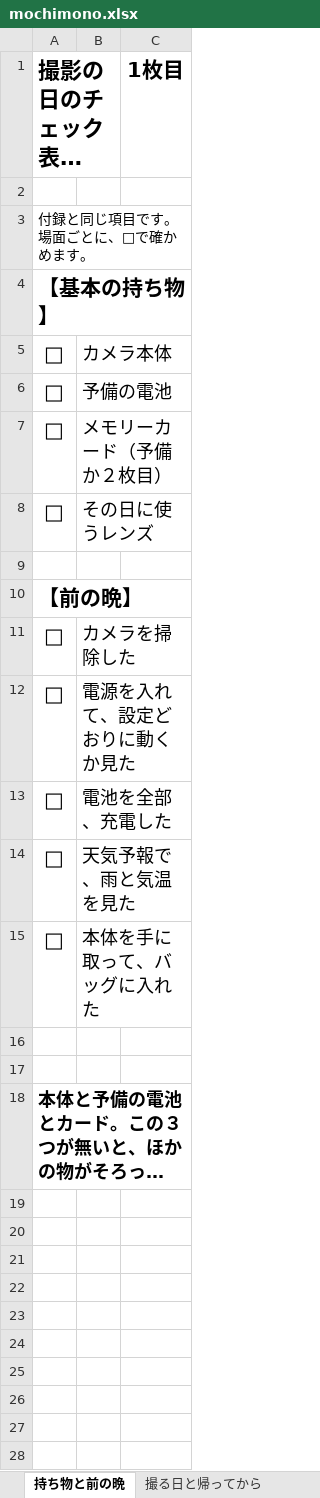
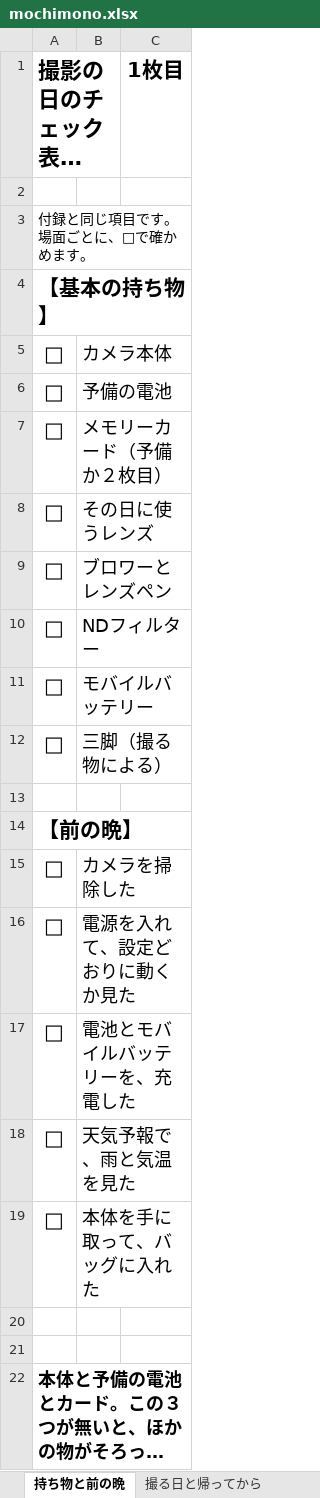
Before and after one commit to bbits-works/furoku, an Excel workbook: mochimono/mochimono.xlsx, sheet 持ち物と前の晩, drawn as a sheet; long unchanged cells end in …; values as stored, in another font and other column widths than the file's, no borders; addresses are those after the commit; the diff names each change by its address in the sheet, - before the commit and + after, or states it on an @@ line.

Commit message:
付録を追加（mochimono）

```diff
--- a/mochimono/mochimono.xlsx (sheet 持ち物と前の晩)
+++ b/mochimono/mochimono.xlsx (sheet 持ち物と前の晩)
+row 9: □ | ブロワーとレンズペン
+row 10: □ | NDフィルター
+row 11: □ | モバイルバッテリー
+row 12: □ | 三脚（撮る物による）
-B17: 電池を全部、充電した
+B17: 電池とモバイルバッテリーを、充電した
```
Also changed, not shown: sheet 撮る日と帰ってから, 3 other files.
